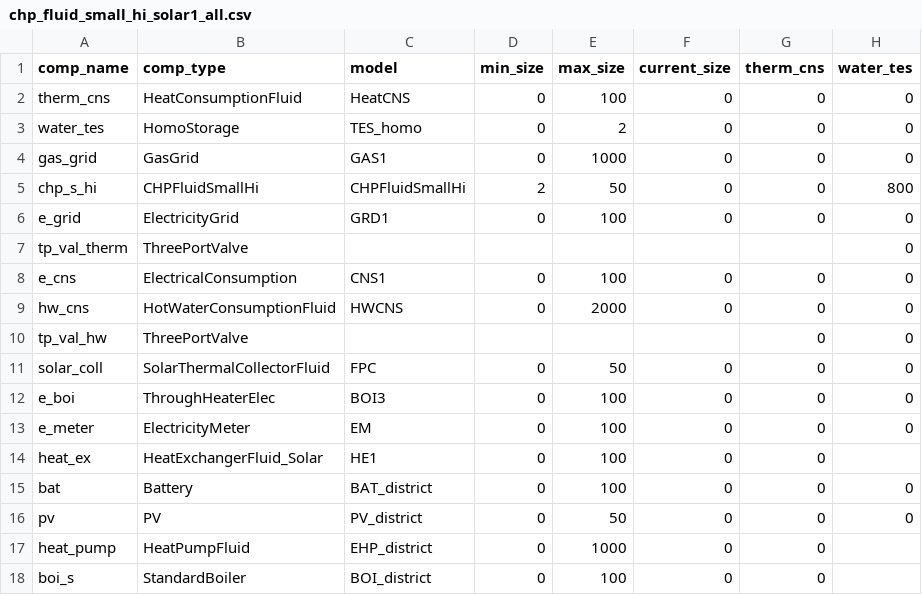
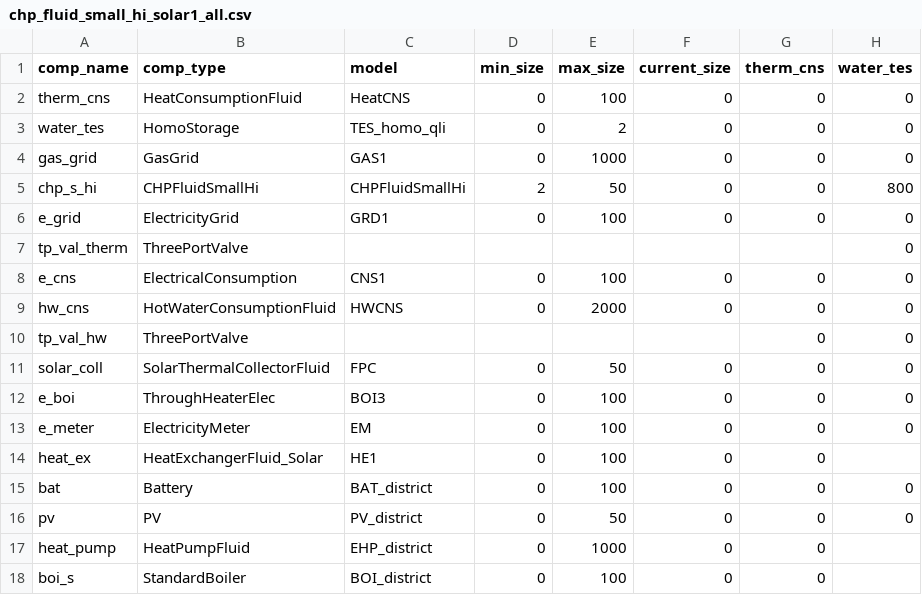
Before and after one commit to RWTH-EBC/BESDOT, a CSV file: data/topology/chp_fluid_small_hi_solar1_all.csv, drawn as a sheet; only a part is shown; the diff names each change by its address in the sheet, - before the commit and + after, or states it on an @@ line.

```diff
--- a/data/topology/chp_fluid_small_hi_solar1_all.csv
+++ b/data/topology/chp_fluid_small_hi_solar1_all.csv
-C3 (model): TES_homo
+C3 (model): TES_homo_qli
```
Also changed, not shown: data/topology/chp_fluid_small_hi_solar2_all.csv, data/topology/chp_fluid_small_hi_solar3_all.csv, 5 other files.
